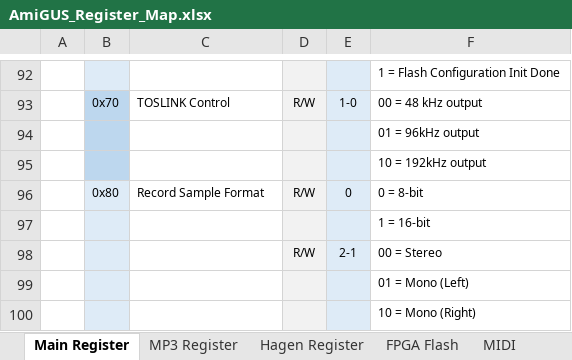
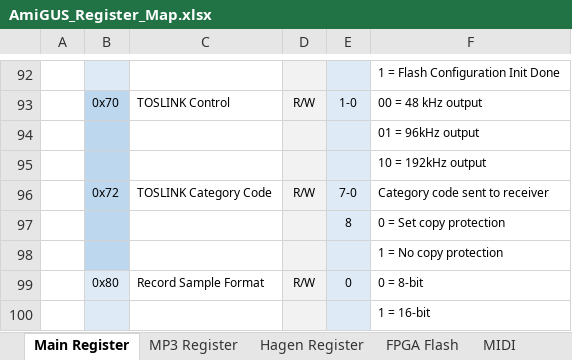
Before and after one commit to necronomfive/AmiGUS-pub, an Excel workbook: Documentation/AmiGUS/AmiGUS_Register_Map.xlsx, sheet Main Register, drawn as a sheet; only a part is shown, gaps mark what is left out; the shorter side is filled out with more unchanged rows; values as stored, in another font and other column widths than the file's, no borders; the diff names each change by its address in the sheet, - before the commit and + after, or states it on an @@ line.

Commit message:
Update AmiGUS_Register_Map.xlsx

```diff
--- a/Documentation/AmiGUS/AmiGUS_Register_Map.xlsx (sheet Main Register)
+++ b/Documentation/AmiGUS/AmiGUS_Register_Map.xlsx (sheet Main Register)
+row 96:  | 0x72 | TOSLINK Category Code | R/W | 7-0 | Category code sent to receiver
+row 97:  |  |  |  | 8 | 0 = Set copy protection
+row 98:  |  |  |  |  | 1 = No copy protection
```
